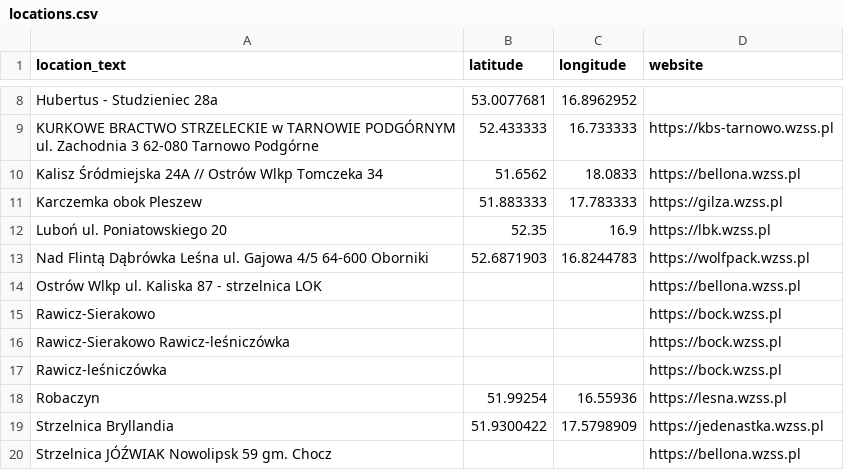
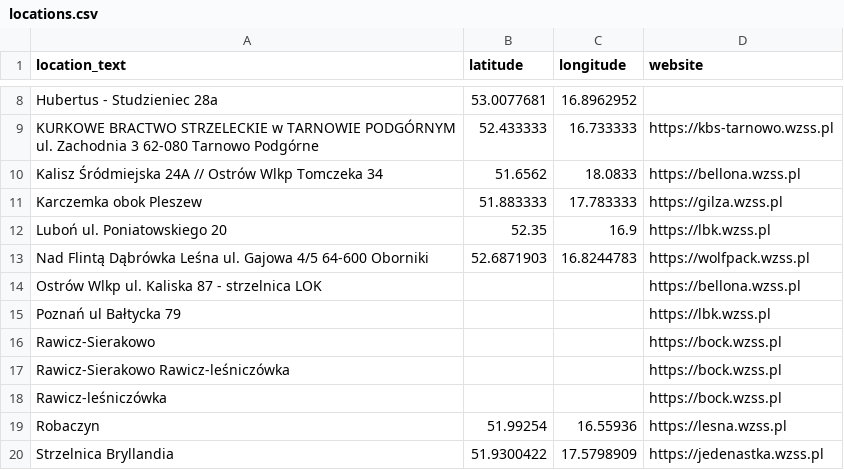
Before and after one commit to theundefined/mapa-zawodow-wzss, a CSV file: locations.csv, drawn as a sheet; only a part is shown, gaps mark what is left out; the shorter side is filled out with more unchanged rows; the diff names each change by its address in the sheet, - before the commit and + after, or states it on an @@ line.

```diff
--- a/locations.csv
+++ b/locations.csv
+row 15: Poznań ul Bałtycka 79 |  |  | https://lbk.wzss.pl
```
Also changed, not shown: 26 other files.
